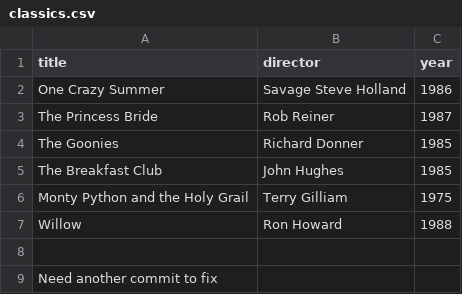
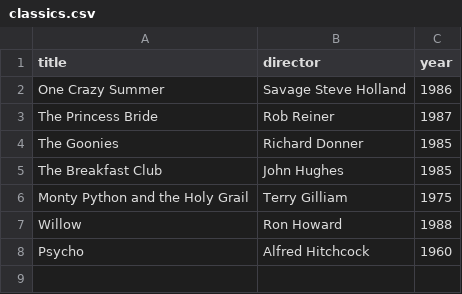
Before and after one commit to lafgutts/webflyx, a CSV file: classics.csv, drawn as a sheet; removed rows and columns are numbered as before the commit, all else as after; the diff names each change by its address in the sheet, - before the commit and + after, or states it on an @@ line.

Commit message:
L: updated classics.csv

```diff
--- a/classics.csv
+++ b/classics.csv
-row 8: (empty)
+row 8: Psycho | Alfred Hitchcock | 1960
-row 9: Need another commit to fix
```
